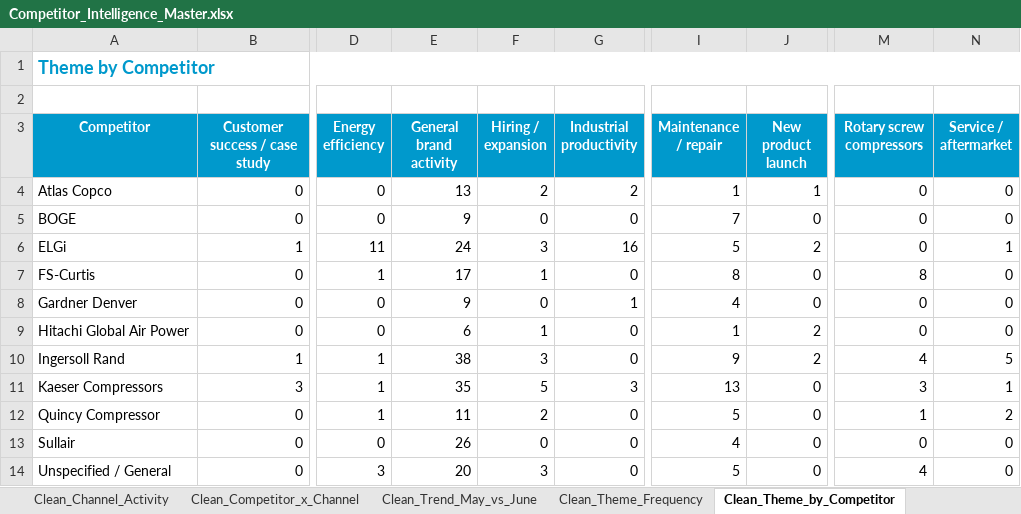
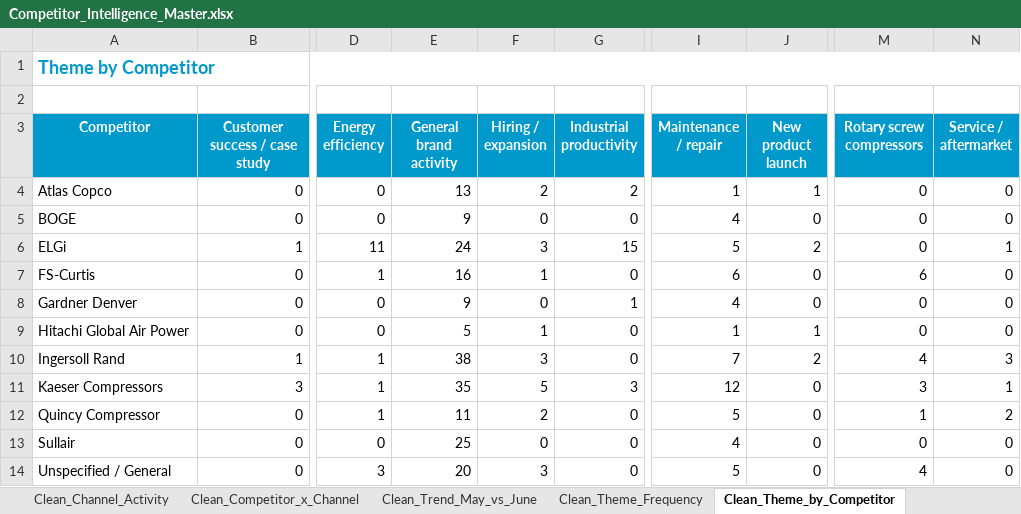
Before and after one commit to amit12now/competitor-intel-dashboard, an Excel workbook: Competitor_Intelligence_Master.xlsx, sheet Clean_Theme_by_Competitor, drawn as a sheet; only a part is shown, gaps mark what is left out; values as stored, in another font and other column widths than the file's, no borders; table styles not drawn; the diff names each change by its address in the sheet, - before the commit and + after, or states it on an @@ line.

Commit message:
Update competitor intelligence dashboard

```diff
--- a/Competitor_Intelligence_Master.xlsx (sheet Clean_Theme_by_Competitor)
+++ b/Competitor_Intelligence_Master.xlsx (sheet Clean_Theme_by_Competitor)
-I5 (Maintenance / repair): 7
+I5 (Maintenance / repair): 4
-G6 (Industrial productivity): 16
+G6 (Industrial productivity): 15
-E7 (General brand activity): 17
+E7 (General brand activity): 16
-I7 (Maintenance / repair): 8
+I7 (Maintenance / repair): 6
-M7 (Rotary screw compressors): 8
+M7 (Rotary screw compressors): 6
-E9 (General brand activity): 6
+E9 (General brand activity): 5
-J9 (New product launch): 2
+J9 (New product launch): 1
-I10 (Maintenance / repair): 9
+I10 (Maintenance / repair): 7
-N10 (Service / aftermarket): 5
+N10 (Service / aftermarket): 3
-I11 (Maintenance / repair): 13
+I11 (Maintenance / repair): 12
-E13 (General brand activity): 26
+E13 (General brand activity): 25
```
Also changed, not shown: sheet Clean_Raw_Data, sheet Clean_Social_Conversation, sheet Clean_Product_Service_Signals, sheet Clean_Theme_Frequency, sheet Clean_Executive_Summary, sheet Clean_Competitor_Activity, 9 more sheets, other sheet tabs, 17 other files.
